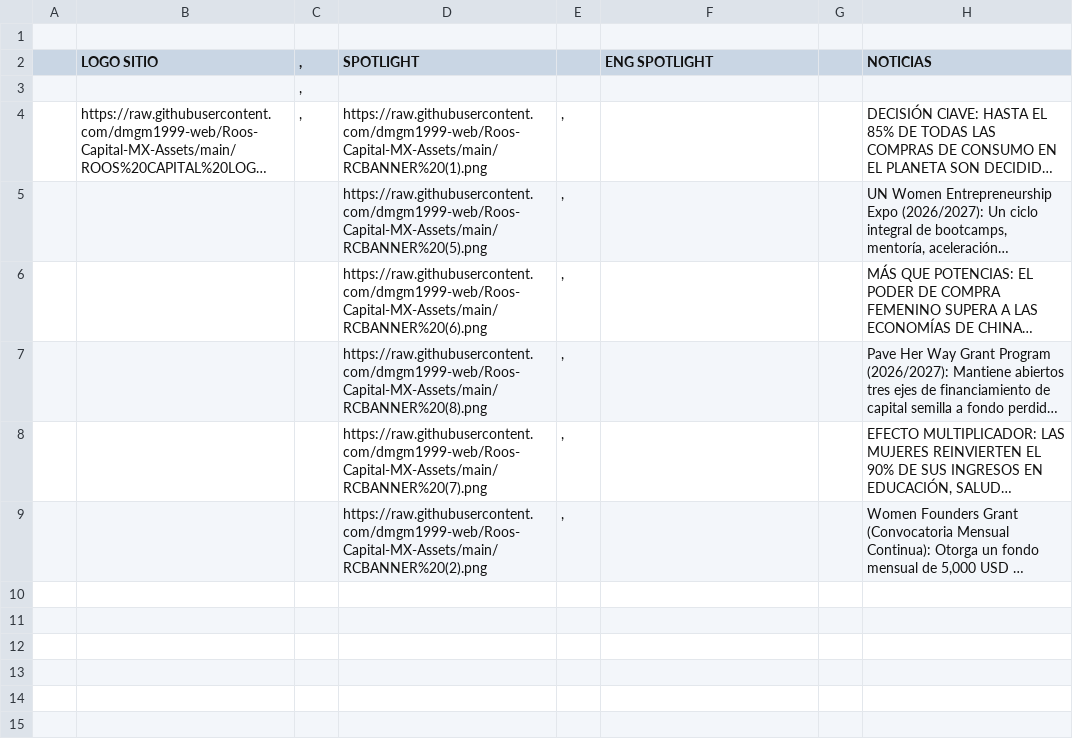
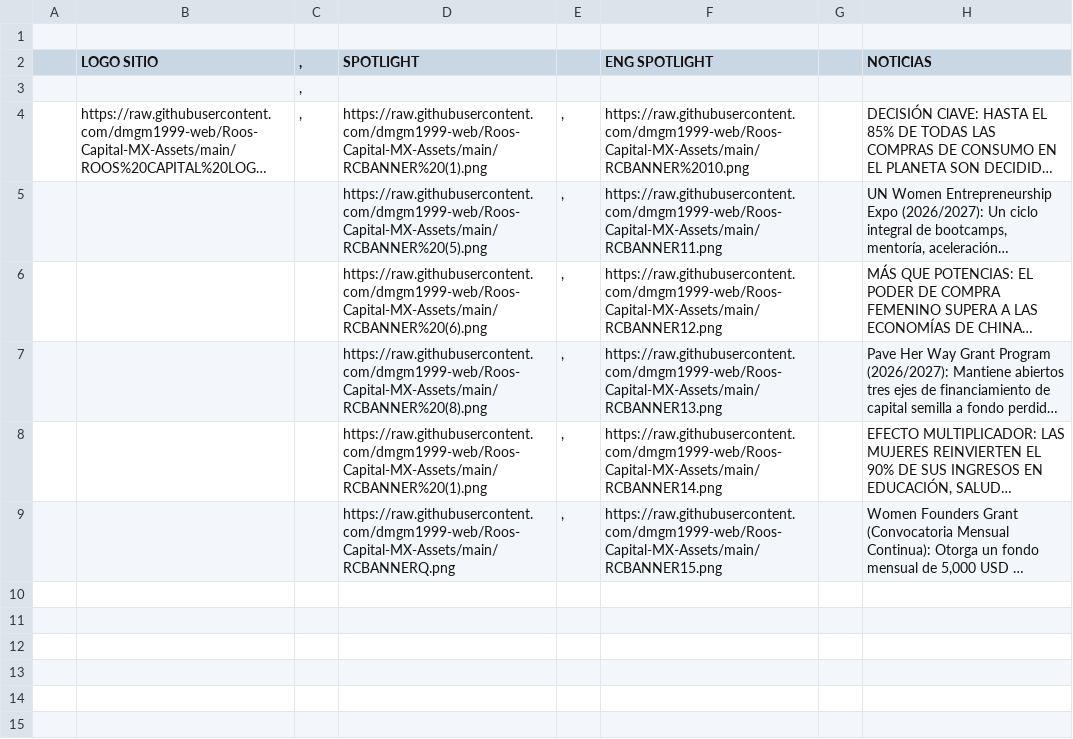
Before and after one commit to dmgm1999-web/ROOS-CAPITAL-DM, a CSV file: data/cache-sheet-config.csv, drawn as a sheet; only a part is shown; long unchanged cells end in …; the diff names each change by its address in the sheet, - before the commit and + after, or states it on an @@ line.

```diff
--- a/data/cache-sheet-config.csv
+++ b/data/cache-sheet-config.csv
-F4 (ENG SPOTLIGHT): (empty)
+F4 (ENG SPOTLIGHT): https://raw.githubusercontent.com/dmgm1999-web/Roos-Capital-MX-Assets/main/RCBANNER%2010.png
-F5 (ENG SPOTLIGHT): (empty)
+F5 (ENG SPOTLIGHT): https://raw.githubusercontent.com/dmgm1999-web/Roos-Capital-MX-Assets/main/RCBANNER11.png
-F6 (ENG SPOTLIGHT): (empty)
+F6 (ENG SPOTLIGHT): https://raw.githubusercontent.com/dmgm1999-web/Roos-Capital-MX-Assets/main/RCBANNER12.png
-F7 (ENG SPOTLIGHT): (empty)
+F7 (ENG SPOTLIGHT): https://raw.githubusercontent.com/dmgm1999-web/Roos-Capital-MX-Assets/main/RCBANNER13.png
-D8 (SPOTLIGHT): https://raw.githubusercontent.com/dmgm1999-web/Roos-Capital-MX-Assets/main/RCBANNER%20(7).png
+D8 (SPOTLIGHT): https://raw.githubusercontent.com/dmgm1999-web/Roos-Capital-MX-Assets/main/RCBANNER%20(1).png
-F8 (ENG SPOTLIGHT): (empty)
+F8 (ENG SPOTLIGHT): https://raw.githubusercontent.com/dmgm1999-web/Roos-Capital-MX-Assets/main/RCBANNER14.png
-D9 (SPOTLIGHT): https://raw.githubusercontent.com/dmgm1999-web/Roos-Capital-MX-Assets/main/RCBANNER%20(2).png
+D9 (SPOTLIGHT): https://raw.githubusercontent.com/dmgm1999-web/Roos-Capital-MX-Assets/main/RCBANNERQ.png
-F9 (ENG SPOTLIGHT): (empty)
+F9 (ENG SPOTLIGHT): https://raw.githubusercontent.com/dmgm1999-web/Roos-Capital-MX-Assets/main/RCBANNER15.png
```
Also changed, not shown: 11 other files.
